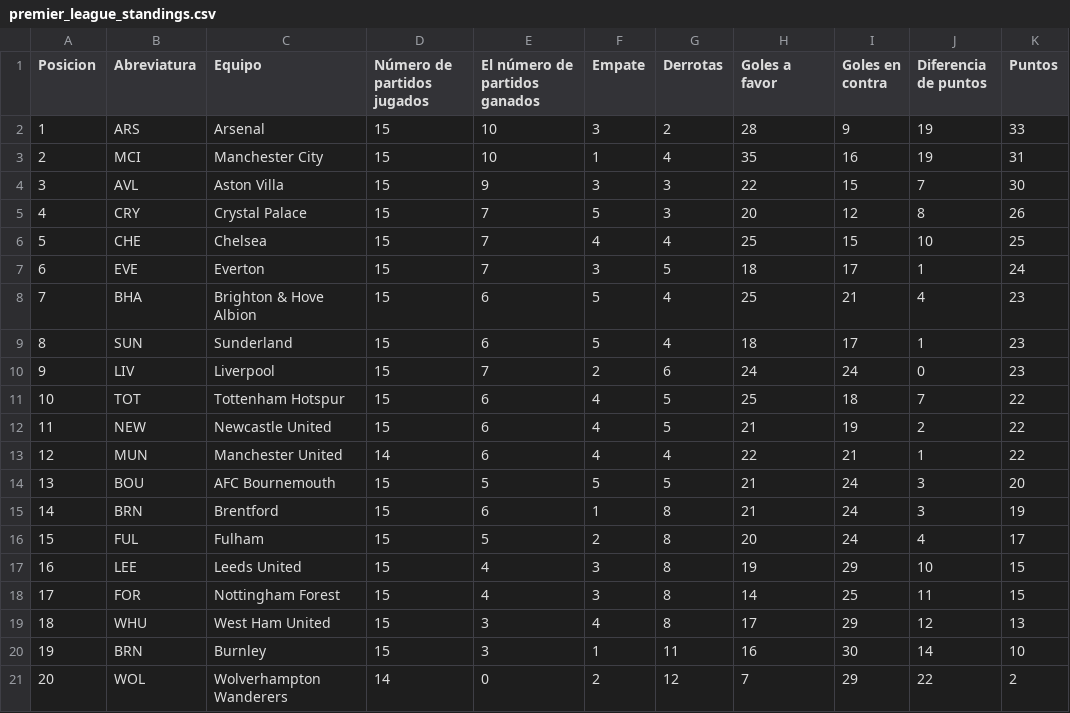
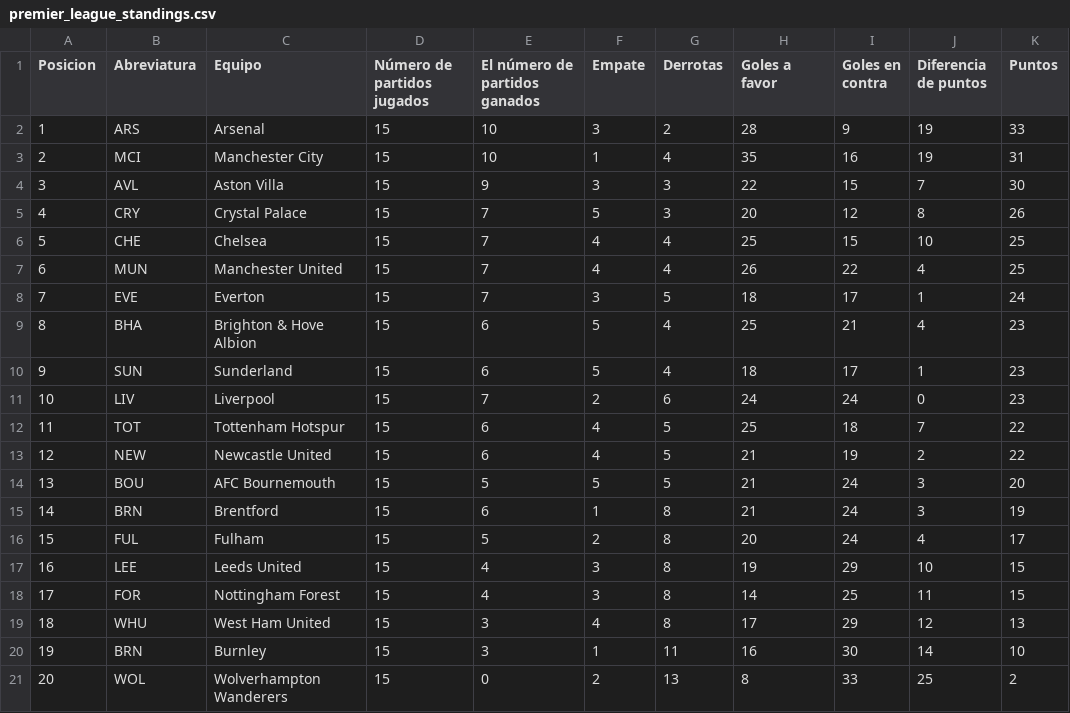
Before and after one commit to AndresPlazas19931504/scrapper-deportes-devops, a CSV file: data/premier_league_standings.csv, drawn as a sheet; removed rows and columns are numbered as before the commit, all else as after; the diff names each change by its address in the sheet, - before the commit and + after, or states it on an @@ line.

```diff
--- a/data/premier_league_standings.csv
+++ b/data/premier_league_standings.csv
+row 7: 6 | MUN | Manchester United | 15 | 7 | 4 | 4 | 26 | 22 | 4 | 25
@@ column A (Posicion) renumbered between rows 8 and 13 @@
-row 13: 12 | MUN | Manchester United | 14 | 6 | 4 | 4 | 22 | 21 | 1 | 22
-D21 (Número de partidos jugados): 14
+D21 (Número de partidos jugados): 15
-G21 (Derrotas): 12
+G21 (Derrotas): 13
-H21 (Goles a favor): 7
+H21 (Goles a favor): 8
-I21 (Goles en contra): 29
+I21 (Goles en contra): 33
-J21 (Diferencia de puntos): 22
+J21 (Diferencia de puntos): 25
```
